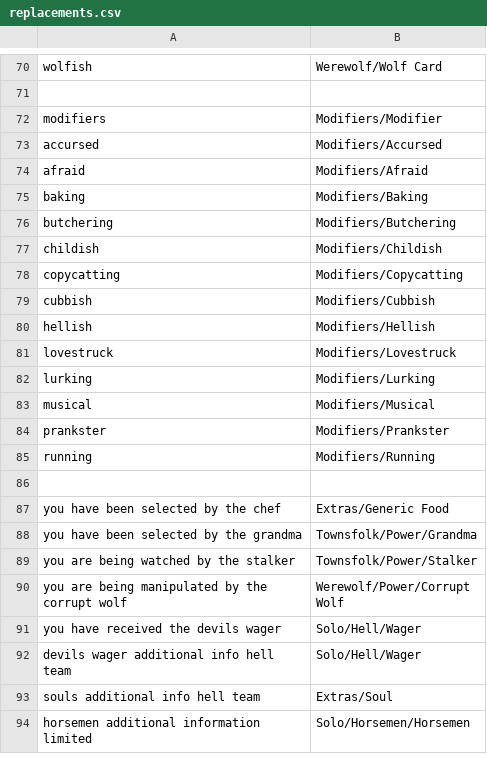
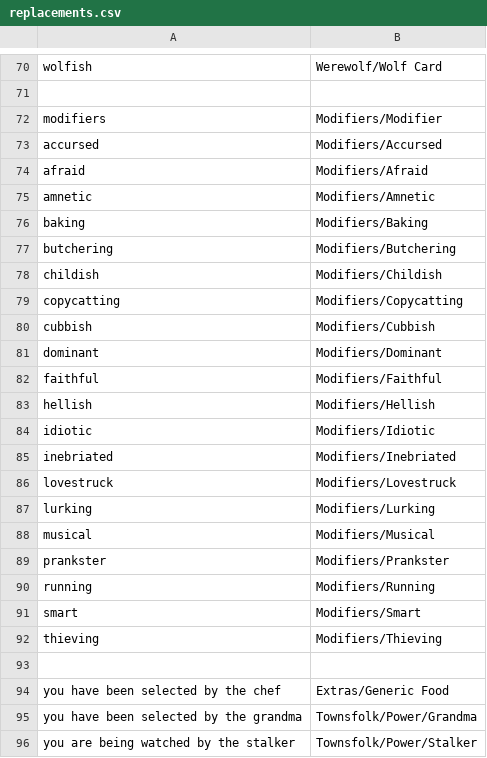
Before and after one commit to WerewolvesRevamped/Werewolves-Icons, a CSV file: replacements.csv, drawn as a sheet; only a part is shown, gaps mark what is left out; the shorter side is filled out with more unchanged rows; the diff names each change by its address in the sheet, - before the commit and + after, or states it on an @@ line.

Commit message:
Update replacements.csv

```diff
--- a/replacements.csv
+++ b/replacements.csv
+row 75: amnetic | Modifiers/Amnetic
+row 81: dominant | Modifiers/Dominant
+row 82: faithful | Modifiers/Faithful
+row 84: idiotic | Modifiers/Idiotic
+row 85: inebriated | Modifiers/Inebriated
+row 91: smart | Modifiers/Smart
+row 92: thieving | Modifiers/Thieving
```
